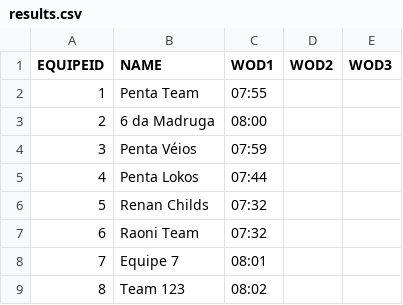
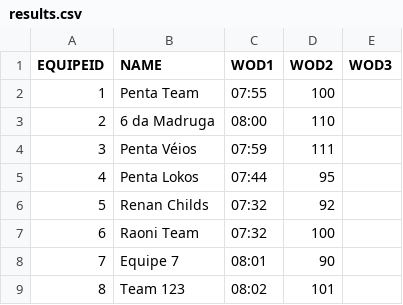
Before and after one commit to diegorasec/Leaderboard, a CSV file: src/main/resources/results.csv, drawn as a sheet.

```diff
--- a/src/main/resources/results.csv
+++ b/src/main/resources/results.csv
@@ -1,9 +1,9 @@
 EQUIPEID,NAME,WOD1,WOD2,WOD3
-1,Penta Team,07:55,,
-2,6 da Madruga,08:00,,
-3,Penta Véios,07:59,,
-4,Penta Lokos,07:44,,
-5,Renan Childs,07:32,,
-6,Raoni Team,07:32,,
-7,Equipe 7,08:01,,
-8,Team 123,08:02,,
+1,Penta Team,07:55,100,
+2,6 da Madruga,08:00,110,
+3,Penta Véios,07:59,111,
+4,Penta Lokos,07:44,95,
+5,Renan Childs,07:32,92,
+6,Raoni Team,07:32,100,
+7,Equipe 7,08:01,90,
+8,Team 123,08:02,101,
```
Also changed, not shown: 3 other files.
